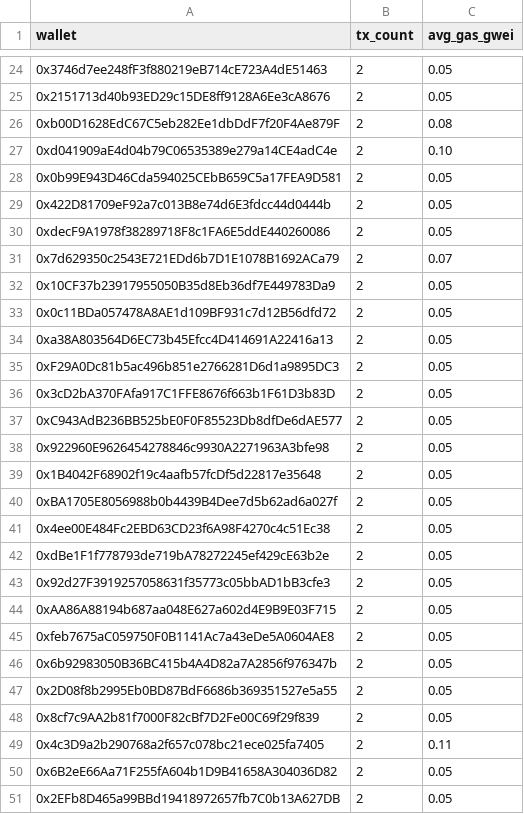
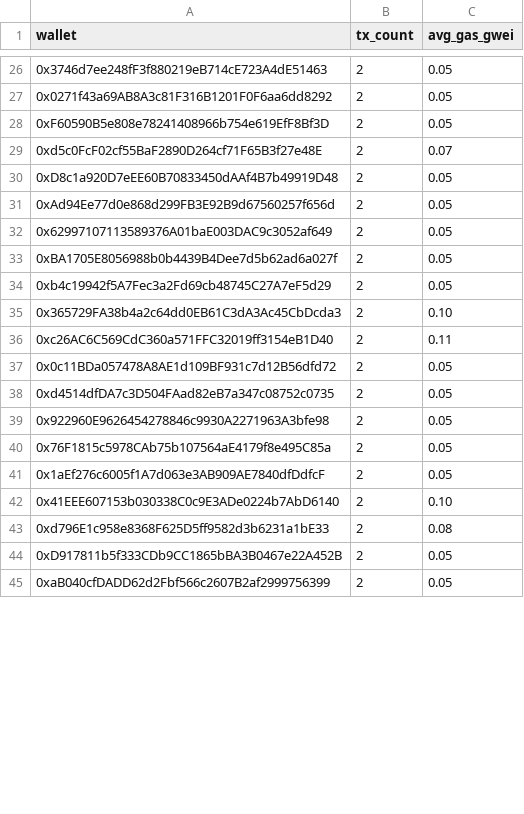
Before and after one commit to ranggel87/bot-pantau-bsc, a CSV file: data/ringkasan_harian.csv, drawn as a sheet; only a part is shown, gaps mark what is left out; removed rows and columns are numbered as before the commit, all else as after; the diff covers the shown part only; the diff names each change by its address in the sheet, - before the commit and + after, or states it on an @@ line.

```diff
--- a/data/ringkasan_harian.csv
+++ b/data/ringkasan_harian.csv
-A27 (wallet): 0x2151713d40b93ED29c15DE8ff9128A6Ee3cA8676
+A27 (wallet): 0x0271f43a69AB8A3c81F316B1201F0F6aa6dd8292
-row 26: 0xb00D1628EdC67C5eb282Ee1dbDdF7f20F4Ae879F | 2 | 0.08
-row 27: 0xd041909aE4d04b79C06535389e279a14CE4adC4e | 2 | 0.10
-A28 (wallet): 0x0b99E943D46Cda594025CEbB659C5a17FEA9D581
+A28 (wallet): 0xF60590B5e808e78241408966b754e619EfF8Bf3D
+row 29: 0xd5c0FcF02cf55BaF2890D264cf71F65B3f27e48E | 2 | 0.07
-A30 (wallet): 0x422D81709eF92a7c013B8e74d6E3fdcc44d0444b
+A30 (wallet): 0xD8c1a920D7eEE60B70833450dAAf4B7b49919D48
-A31 (wallet): 0xdecF9A1978f38289718F8c1FA6E5ddE440260086
+A31 (wallet): 0xAd94Ee77d0e868d299FB3E92B9d67560257f656d
-row 31: 0x7d629350c2543E721EDd6b7D1E1078B1692ACa79 | 2 | 0.07
-A32 (wallet): 0x10CF37b23917955050B35d8Eb36df7E449783Da9
+A32 (wallet): 0x62997107113589376A01baE003DAC9c3052af649
@@ row 40 moved to row 33: 0xBA1705E8056988b0b4439B4Dee7d5b62ad6a02… @@
+row 34: 0xb4c19942f5A7Fec3a2Fd69cb48745C27A7eF5d29 | 2 | 0.05
+row 35: 0x365729FA38b4a2c64dd0EB61C3dA3Ac45CbDcda3 | 2 | 0.10
+row 36: 0xc26AC6C569CdC360a571FFC32019ff3154eB1D40 | 2 | 0.11
-row 34: 0xa38A803564D6EC73b45Efcc4D414691A22416a13 | 2 | 0.05
-row 35: 0xF29A0Dc81b5ac496b851e2766281D6d1a9895DC3 | 2 | 0.05
-row 36: 0x3cD2bA370FAfa917C1FFE8676f663b1F61D3b83D | 2 | 0.05
-A38 (wallet): 0xC943AdB236BB525bE0F0F85523Db8dfDe6dAE577
+A38 (wallet): 0xd4514dfDA7c3D504FAad82eB7a347c08752c0735
-A40 (wallet): 0x1B4042F68902f19c4aafb57fcDf5d22817e35648
+A40 (wallet): 0x76F1815c5978CAb75b107564aE4179f8e495C85a
-row 41: 0x4ee00E484Fc2EBD63CD23f6A98F4270c4c51Ec38 | 2 | 0.05
-row 42: 0xdBe1F1f778793de719bA78272245ef429cE63b2e | 2 | 0.05
-row 43: 0x92d27F3919257058631f35773c05bbAD1bB3cfe3 | 2 | 0.05
-row 44: 0xAA86A88194b687aa048E627a602d4E9B9E03F715 | 2 | 0.05
-A41 (wallet): 0xfeb7675aC059750F0B1141Ac7a43eDe5A0604AE8
+A41 (wallet): 0x1aEf276c6005f1A7d063e3AB909AE7840dfDdfcF
+row 42: 0x41EEE607153b030338C0c9E3ADe0224b7AbD6140 | 2 | 0.10
+row 43: 0xd796E1c958e8368F625D5ff9582d3b6231a1bE33 | 2 | 0.08
-A44 (wallet): 0x6b92983050B36BC415b4A4D82a7A2856f976347b
+A44 (wallet): 0xD917811b5f333CDb9CC1865bBA3B0467e22A452B
-row 47: 0x2D08f8b2995Eb0BD87BdF6686b369351527e5a55 | 2 | 0.05
-row 48: 0x8cf7c9AA2b81f7000F82cBf7D2Fe00C69f29f839 | 2 | 0.05
-row 49: 0x4c3D9a2b290768a2f657c078bc21ece025fa7405 | 2 | 0.11
-row 50: 0x6B2eE66Aa71F255fA604b1D9B41658A304036D82 | 2 | 0.05
-A45 (wallet): 0x2EFb8D465a99BBd19418972657fb7C0b13A627DB
+A45 (wallet): 0xaB040cfDADD62d2Fbf566c2607B2af2999756399
```
Also changed, not shown: 20 added rows, 12 removed rows and 7 edited cells elsewhere in this file, 1 other file.
